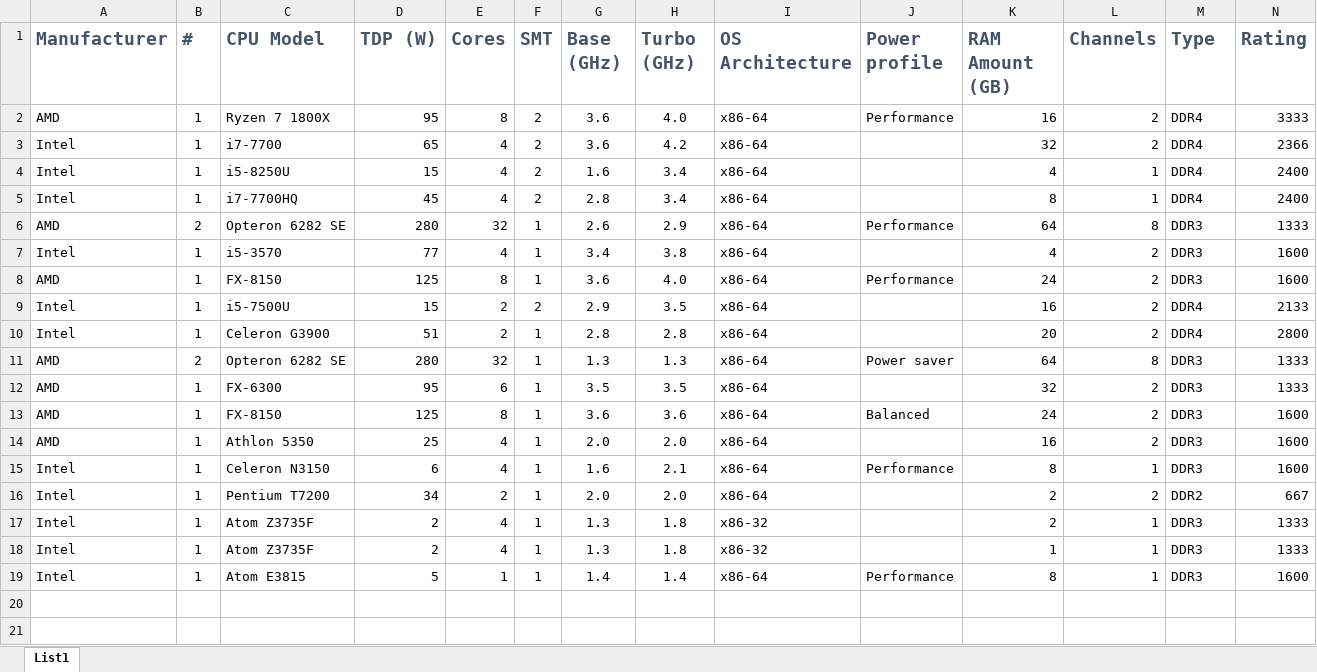
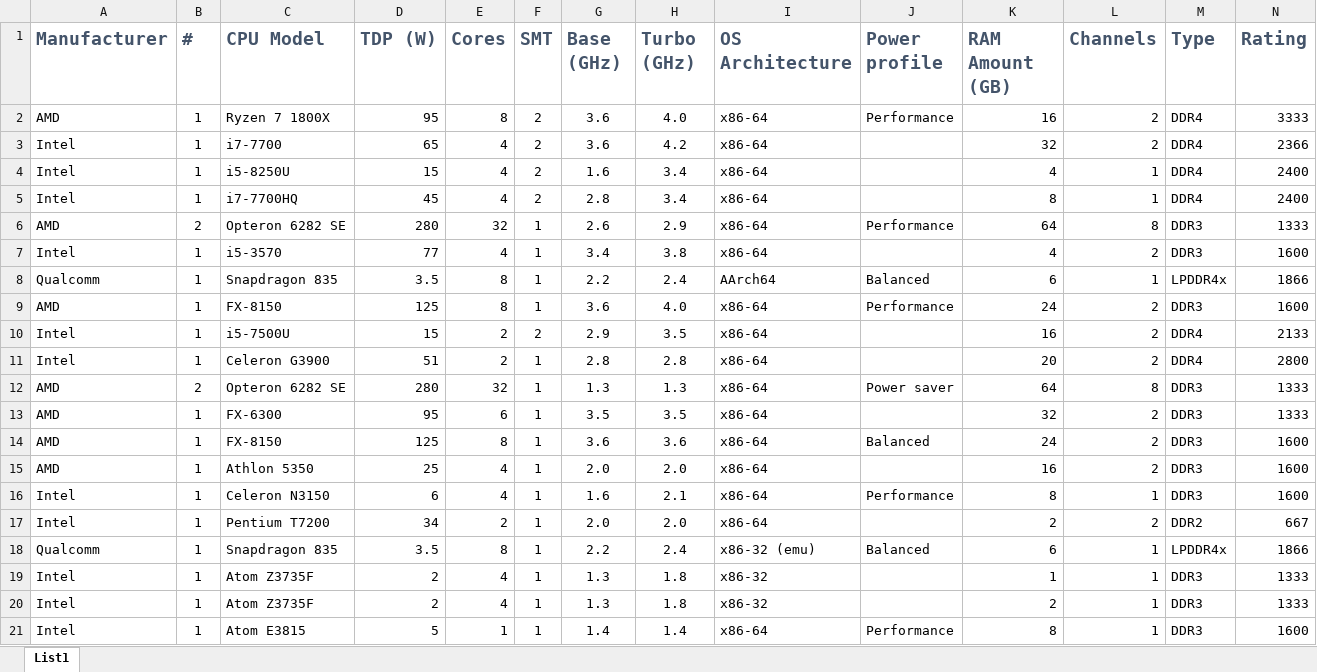
Before and after one commit to raddinet/raddi, an Excel workbook: doc/benchmark.xlsx, sheet List1, drawn as a sheet; only a part is shown; values as stored, in another font and other column widths than the file's, no borders; conditional formats and table styles not drawn; rows hold the shown columns only; the diff names each change by its address in the sheet, - before the commit and + after, or states it on an @@ line.

Commit message:
add both native arm64 and emulated x86 benchmark results for Qualcomm Snapdragon 835

```diff
--- a/doc/benchmark.xlsx (sheet List1)
+++ b/doc/benchmark.xlsx (sheet List1)
+row 8: Qualcomm | 1 | Snapdragon 835 | 3.5 | 8 | 1 | 2.2 | 2.4 | AArch64 | Balanced | 6 | 1 | LPDDR4x | 1866
+row 18: Qualcomm | 1 | Snapdragon 835 | 3.5 | 8 | 1 | 2.2 | 2.4 | x86-32 (emu) | Balanced | 6 | 1 | LPDDR4x | 1866
@@ row 18 moved to row 19: Intel @@
```
